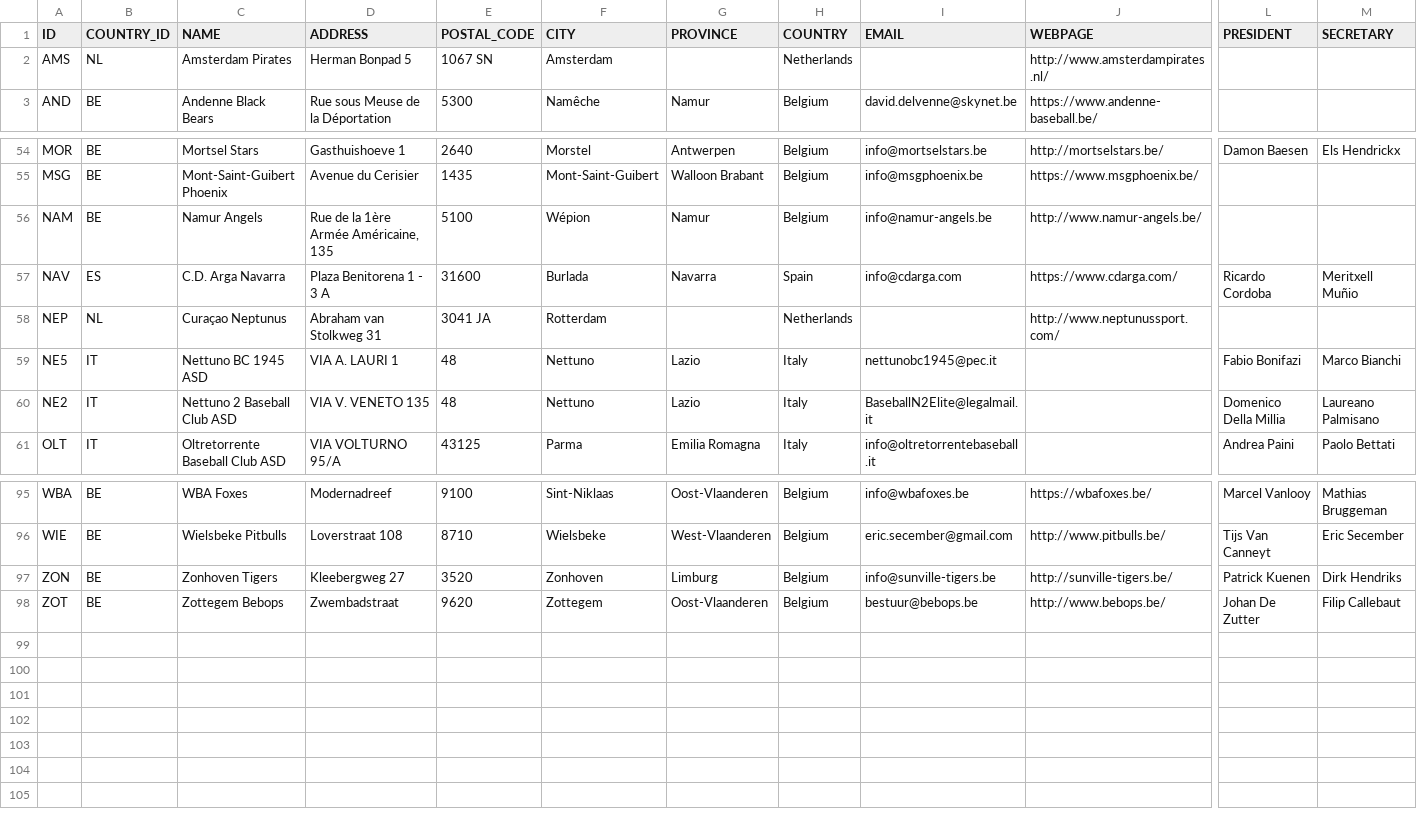
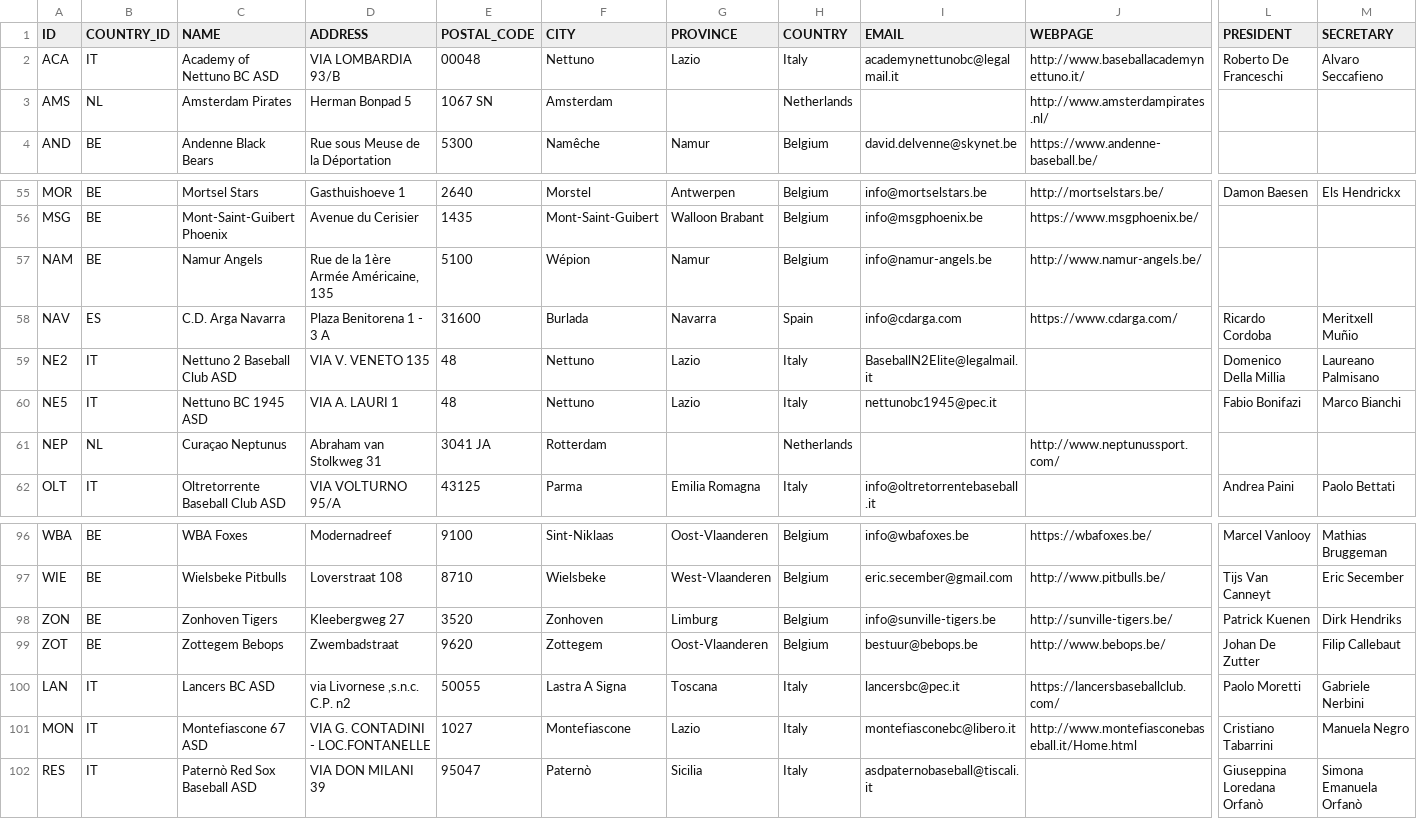
Before and after one commit to tonper19/ballgame, a CSV file: data/csv/dim_club.csv, drawn as a sheet; only a part is shown, gaps mark what is left out; rows hold the shown columns only; the diff names each change by its address in the sheet, - before the commit and + after, or states it on an @@ line.

```diff
--- a/data/csv/dim_club.csv
+++ b/data/csv/dim_club.csv
+row 2: ACA | IT | Academy of Nettuno BC ASD | VIA LOMBARDIA 93/B | 00048 | Nettuno | Lazio | Italy | academynettunobc@legalmail.it | http://www.baseballacademynettuno.it/ | Roberto De Franceschi | Alvaro Seccafieno
@@ row 60 moved to row 59: NE2 @@
@@ row 59 moved to row 60: NE5 @@
+row 100: LAN | IT | Lancers BC ASD | via Livornese ,s.n.c. C.P. n2 | 50055 | Lastra A Signa | Toscana | Italy | lancersbc@pec.it | https://lancersbaseballclub.com/ | Paolo Moretti | Gabriele Nerbini
+row 101: MON | IT | Montefiascone 67 ASD | VIA G. CONTADINI - LOC.FONTANELLE | 1027 | Montefiascone | Lazio | Italy | montefiasconebc@libero.it | http://www.montefiasconebaseball.it/Home.html | Cristiano Tabarrini | Manuela Negro
+row 102: RES | IT | Paternò Red Sox Baseball ASD | VIA DON MILANI 39 | 95047 | Paternò | Sicilia | Italy | asdpaternobaseball@tiscali.it |  | Giuseppina Loredana Orfanò | Simona Emanuela Orfanò
```
Also changed, not shown: data/csv/player_raw_ITALIA.csv, 13 other files.
